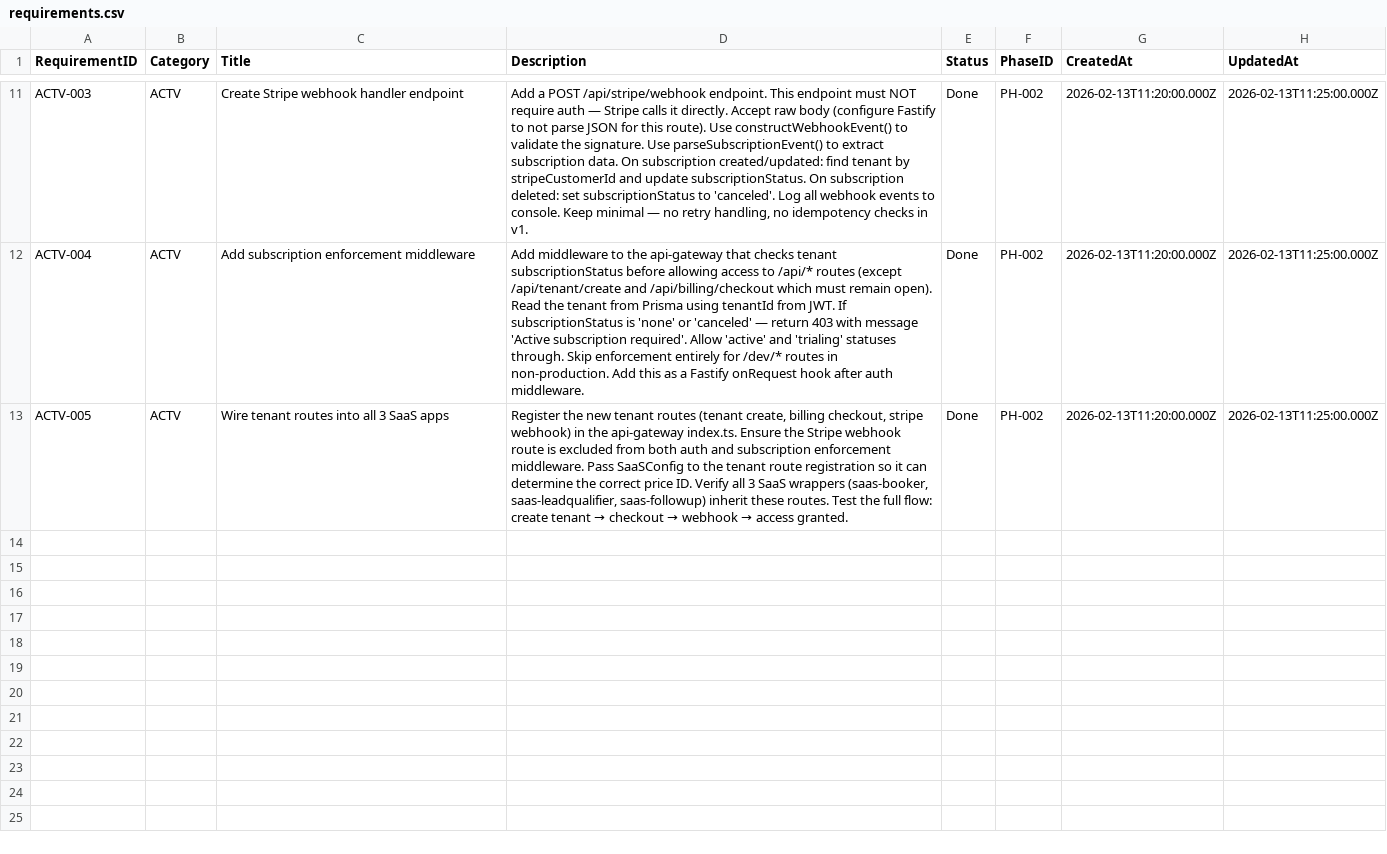
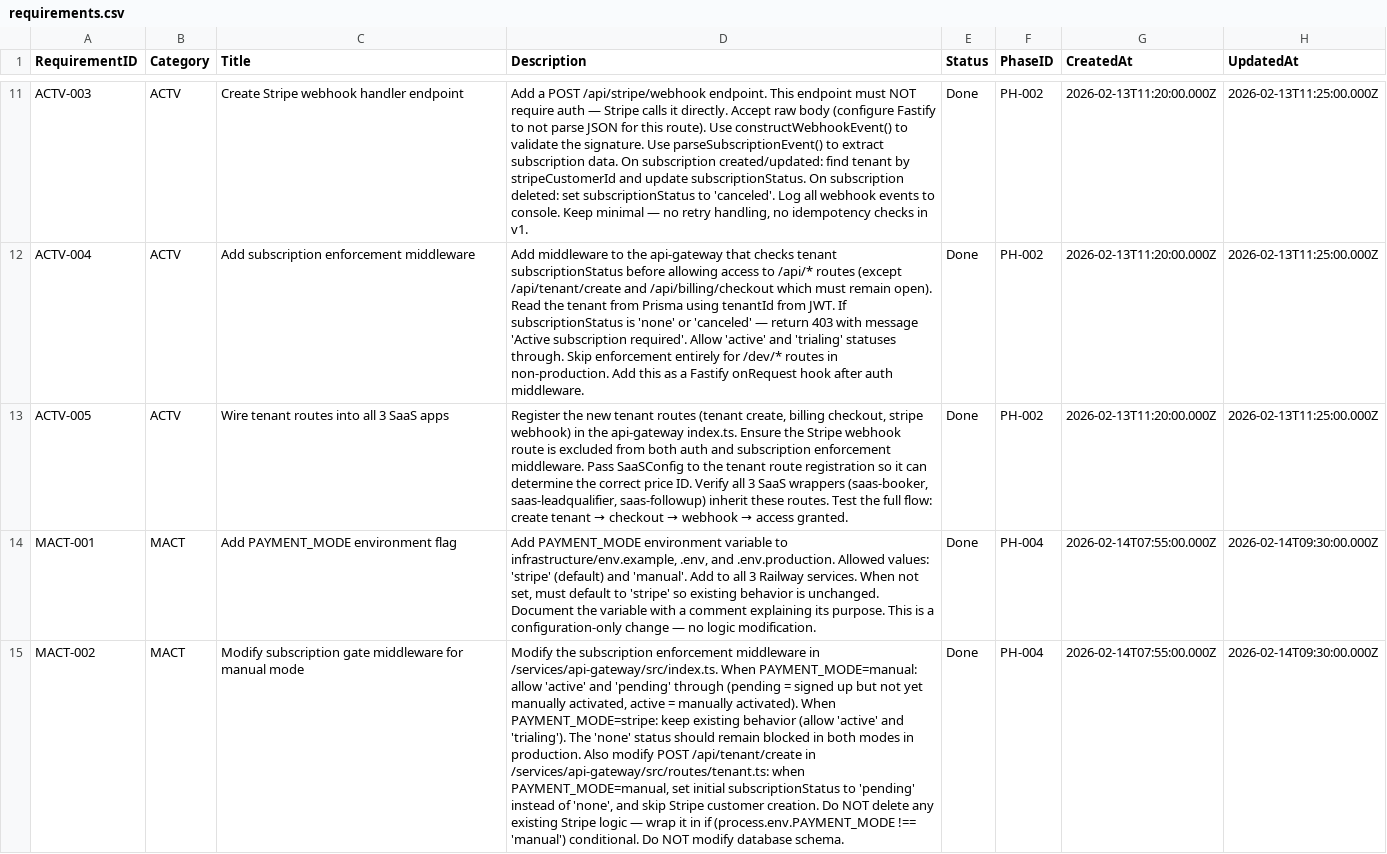
Before and after one commit to Frogodrig/growthos-testing-saas, a CSV file: architect/requirements.csv, drawn as a sheet; only a part is shown, gaps mark what is left out; the diff covers the shown part only; the diff names each change by its address in the sheet, - before the commit and + after, or states it on an @@ line.

```diff
--- a/architect/requirements.csv
+++ b/architect/requirements.csv
+row 14: MACT-001 | MACT | Add PAYMENT_MODE environment flag | Add PAYMENT_MODE environment variable to infrastructure/env.example, .env, and .env.production. Allowed values: 'stripe' (default) and 'manual'. Add to all 3 Railway services. When not set, must default to 'stripe' so existing behavior is unchanged. Document the variable with a comment explaining its purpose. This is a configuration-only change — no logic modification. | Done | PH-004 | 2026-02-14T07:55:00.000Z | 2026-02-14T09:30:00.000Z
+row 15: MACT-002 | MACT | Modify subscription gate middleware for manual mode | Modify the subscription enforcement middleware in /services/api-gateway/src/index.ts. When PAYMENT_MODE=manual: allow 'active' and 'pending' through (pending = signed up but not yet manually activated, active = manually activated). When PAYMENT_MODE=stripe: keep existing behavior (allow 'active' and 'trialing'). The 'none' status should remain blocked in both modes in production. Also modify POST /api/tenant/create in /services/api-gateway/src/routes/tenant.ts: when PAYMENT_MODE=manual, set initial subscriptionStatus to 'pending' instead of 'none', and skip Stripe customer creation. Do NOT delete any existing Stripe logic — wrap it in if (process.env.PAYMENT_MODE !== 'manual') conditional. Do NOT modify database schema. | Done | PH-004 | 2026-02-14T07:55:00.000Z | 2026-02-14T09:30:00.000Z
```
Also changed, not shown: 3 added rows elsewhere in this file, architect/modification_log.csv, architect/phases.csv, 7 other files.
